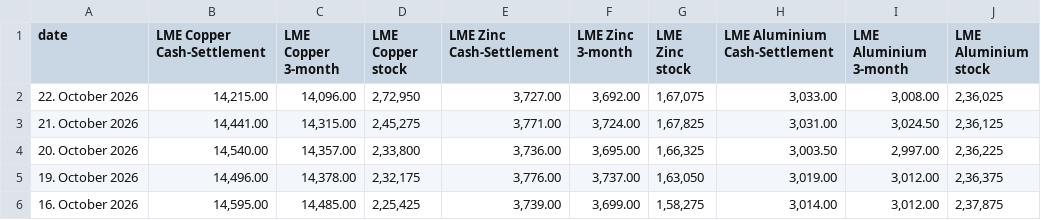
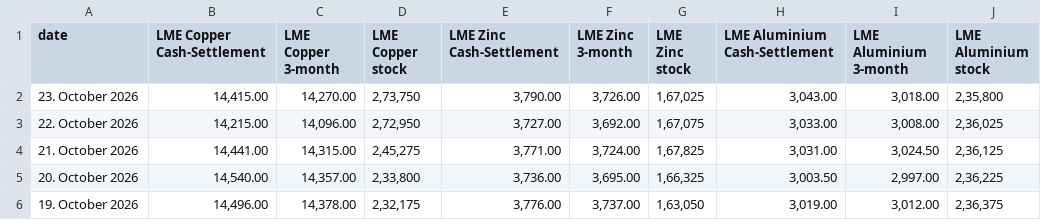
Before and after one commit to aditya1312ff-pixel/Metal-Dashboard, a CSV file: lme_csp.csv, drawn as a sheet; only a part is shown; the shorter side is filled out with more unchanged rows; the diff names each change by its address in the sheet, - before the commit and + after, or states it on an @@ line.

Commit message:
Add files via upload

```diff
--- a/lme_csp.csv
+++ b/lme_csp.csv
+row 2: 23. October 2026 | 14,415.00 | 14,270.00 | 2,73,750 | 3,790.00 | 3,726.00 | 1,67,025 | 3,043.00 | 3,018.00 | 2,35,800
```
